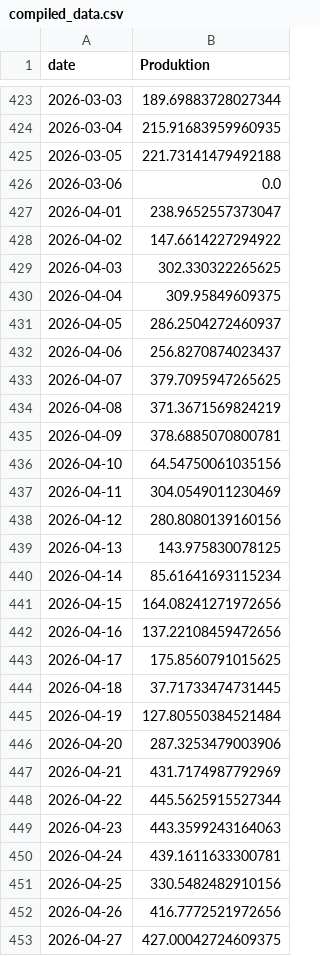
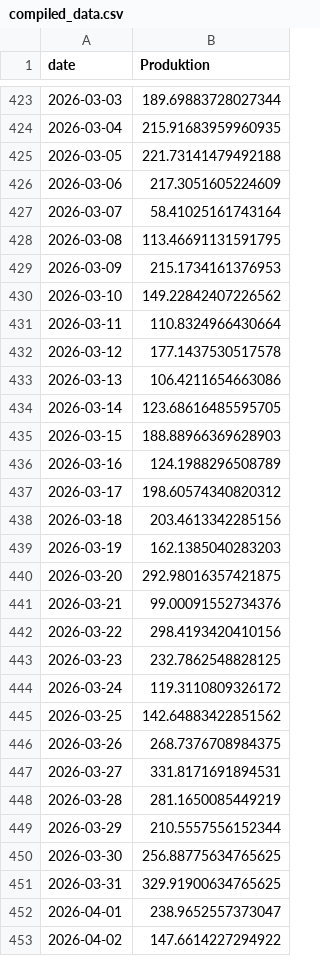
Before and after one commit to ebbekyhl/UEF-PV-Production, a CSV file: data/compiled_data.csv, drawn as a sheet; only a part is shown, gaps mark what is left out; the shorter side is filled out with more unchanged rows.

```diff
--- a/data/compiled_data.csv
+++ b/data/compiled_data.csv
@@ -425,3 +425,28 @@ date,Produktion
 2026-03-05,221.73141479492188
-2026-03-06,0.0
+2026-03-06,217.3051605224609
+2026-03-07,58.41025161743164
+2026-03-08,113.46691131591795
+2026-03-09,215.1734161376953
+2026-03-10,149.22842407226562
+2026-03-11,110.8324966430664
+2026-03-12,177.1437530517578
+2026-03-13,106.4211654663086
+2026-03-14,123.68616485595705
+2026-03-15,188.88966369628903
+2026-03-16,124.1988296508789
+2026-03-17,198.60574340820312
+2026-03-18,203.4613342285156
+2026-03-19,162.1385040283203
+2026-03-20,292.98016357421875
+2026-03-21,99.00091552734376
+2026-03-22,298.4193420410156
+2026-03-23,232.7862548828125
+2026-03-24,119.3110809326172
+2026-03-25,142.64883422851562
+2026-03-26,268.7376708984375
+2026-03-27,331.8171691894531
+2026-03-28,281.1650085449219
+2026-03-29,210.5557556152344
+2026-03-30,256.88775634765625
+2026-03-31,329.91900634765625
 2026-04-01,238.9652557373047
```
Also changed, not shown: 5 other files.
